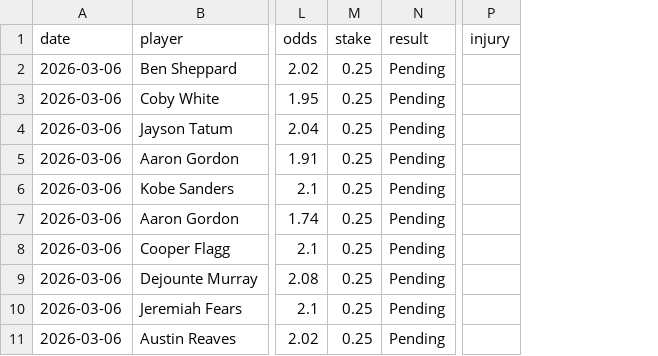
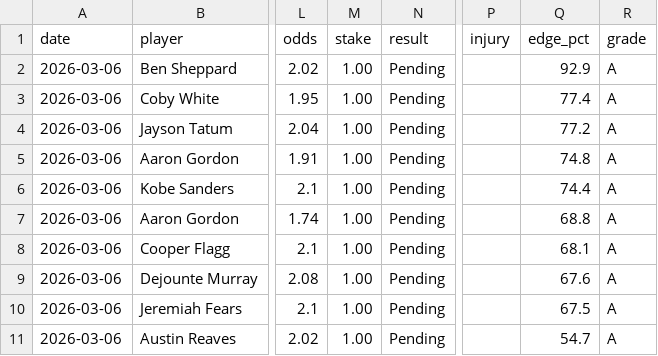
Before and after one commit to mackchiu/AutoBetTracker, a CSV file: data/2026-03-06_player_props.csv, drawn as a sheet; only a part is shown, gaps mark what is left out; the diff names each change by its address in the sheet, - before the commit and + after, or states it on an @@ line.

Commit message:
Fix: Re-grade props with proper edge_pct and stakes

```diff
--- a/data/2026-03-06_player_props.csv
+++ b/data/2026-03-06_player_props.csv
+column Q (edge_pct), rows 2-11: 92.9 | 77.4 | 77.2 | 74.8 | 74.4 | 68.8 | 68.1 | 67.6 | 67.5 | 54.7
+column R (grade), rows 2-11: all A
-M2:M11 (stake): 0.25
+M2:M11 (stake): 1.00
```
